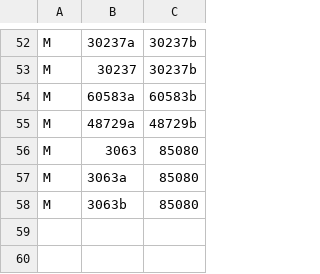
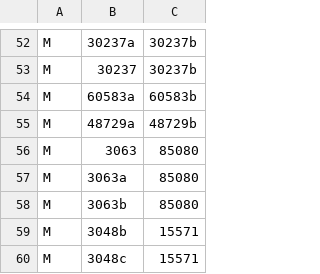
Before and after one commit to jncraton/bricki, a CSV file: data/part_relationships.csv, drawn as a sheet; only a part is shown, gaps mark what is left out; the diff names each change by its address in the sheet, - before the commit and + after, or states it on an @@ line.

```diff
--- a/data/part_relationships.csv
+++ b/data/part_relationships.csv
+row 59: M | 3048b | 15571
+row 60: M | 3048c | 15571
```
Also changed, not shown: data/part_bins.csv.
